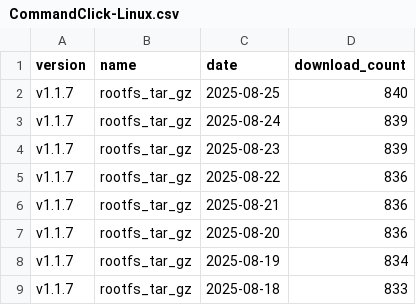
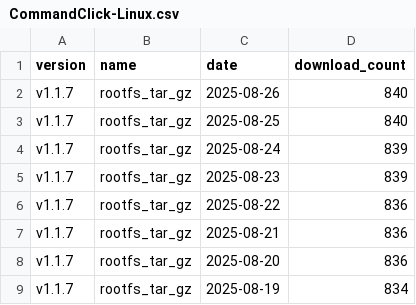
Before and after one commit to puutaro/CommandClick, a CSV file: statistics/download_count/CommandClick-Linux.csv, drawn as a sheet; only a part is shown; the shorter side is filled out with more unchanged rows.

```diff
--- a/statistics/download_count/CommandClick-Linux.csv
+++ b/statistics/download_count/CommandClick-Linux.csv
@@ -1,2 +1,3 @@
 version,name,date,download_count
+v1.1.7,rootfs_tar_gz,2025-08-26,840
 v1.1.7,rootfs_tar_gz,2025-08-25,840
```
Also changed, not shown: statistics/download_count/CommandClick.csv, statistics/download_count/repbash.csv, 2 other files.
